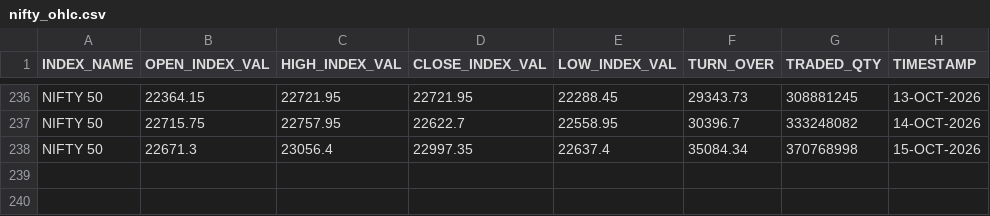
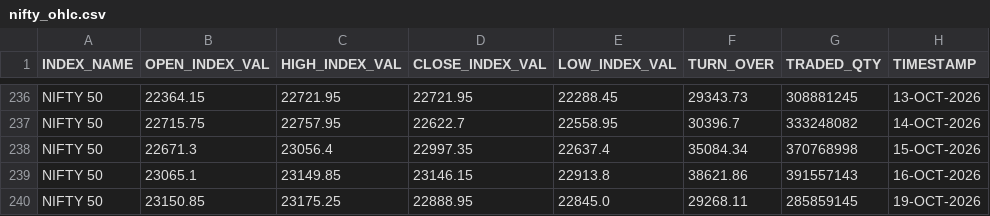
Before and after one commit to Aruj-Singh/nse-dashboard, a CSV file: data/nifty_ohlc.csv, drawn as a sheet; only a part is shown, gaps mark what is left out.

```diff
--- a/data/nifty_ohlc.csv
+++ b/data/nifty_ohlc.csv
@@ -238 +238,3 @@ NIFTY 50,22715.75,22757.95,22622.7,22558.95,30396.7,333248082,14-OCT-2026
 NIFTY 50,22671.3,23056.4,22997.35,22637.4,35084.34,370768998,15-OCT-2026
+NIFTY 50,23065.1,23149.85,23146.15,22913.8,38621.86,391557143,16-OCT-2026
+NIFTY 50,23150.85,23175.25,22888.95,22845.0,29268.11,285859145,19-OCT-2026
```
Also changed, not shown: data/bulk_deals.csv, data/sector_history.csv, 12 other files.
